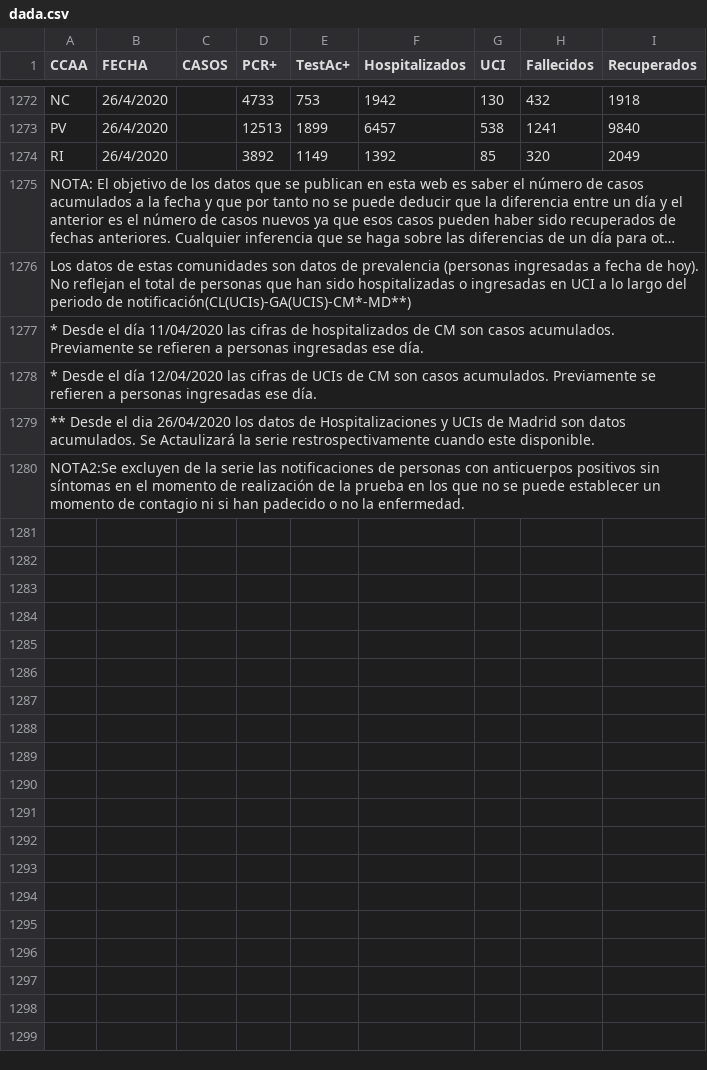
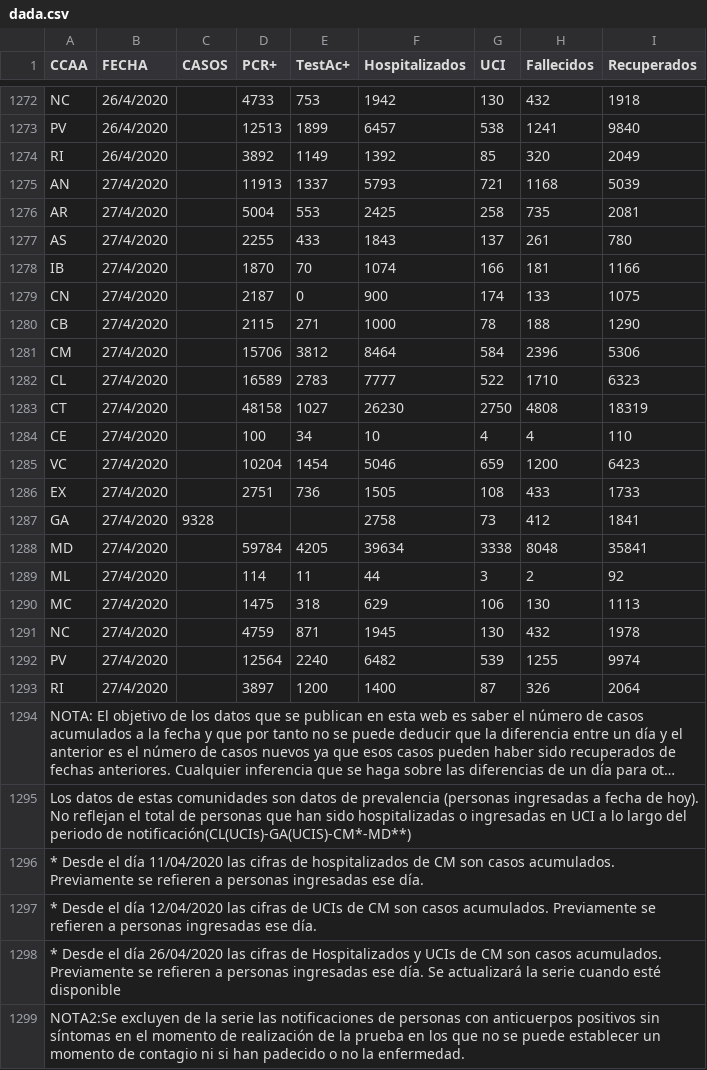
Before and after one commit to nicolaspascual/corona-dashboard, a CSV file: public/data/dada.csv, drawn as a sheet; only a part is shown, gaps mark what is left out; long unchanged cells end in …; addresses are those after the commit; the diff names each change by its address in the sheet, - before the commit and + after, or states it on an @@ line.

```diff
--- a/public/data/dada.csv
+++ b/public/data/dada.csv
+row 1275: AN | 27/4/2020 |  | 11913 | 1337 | 5793 | 721 | 1168 | 5039
+row 1276: AR | 27/4/2020 |  | 5004 | 553 | 2425 | 258 | 735 | 2081
+row 1277: AS | 27/4/2020 |  | 2255 | 433 | 1843 | 137 | 261 | 780
+row 1278: IB | 27/4/2020 |  | 1870 | 70 | 1074 | 166 | 181 | 1166
+row 1279: CN | 27/4/2020 |  | 2187 | 0 | 900 | 174 | 133 | 1075
+row 1280: CB | 27/4/2020 |  | 2115 | 271 | 1000 | 78 | 188 | 1290
+row 1281: CM | 27/4/2020 |  | 15706 | 3812 | 8464 | 584 | 2396 | 5306
+row 1282: CL | 27/4/2020 |  | 16589 | 2783 | 7777 | 522 | 1710 | 6323
+row 1283: CT | 27/4/2020 |  | 48158 | 1027 | 26230 | 2750 | 4808 | 18319
+row 1284: CE | 27/4/2020 |  | 100 | 34 | 10 | 4 | 4 | 110
+row 1285: VC | 27/4/2020 |  | 10204 | 1454 | 5046 | 659 | 1200 | 6423
+row 1286: EX | 27/4/2020 |  | 2751 | 736 | 1505 | 108 | 433 | 1733
+row 1287: GA | 27/4/2020 | 9328 |  |  | 2758 | 73 | 412 | 1841
+row 1288: MD | 27/4/2020 |  | 59784 | 4205 | 39634 | 3338 | 8048 | 35841
+row 1289: ML | 27/4/2020 |  | 114 | 11 | 44 | 3 | 2 | 92
+row 1290: MC | 27/4/2020 |  | 1475 | 318 | 629 | 106 | 130 | 1113
+row 1291: NC | 27/4/2020 |  | 4759 | 871 | 1945 | 130 | 432 | 1978
+row 1292: PV | 27/4/2020 |  | 12564 | 2240 | 6482 | 539 | 1255 | 9974
+row 1293: RI | 27/4/2020 |  | 3897 | 1200 | 1400 | 87 | 326 | 2064
-A1298 (CCAA): ** Desde el dia 26/04/2020 los datos de Hospitalizaciones y UCIs de Madrid son datos acumulados. Se Actaulizará la serie restrospectivamente cuando este disponible.
+A1298 (CCAA): * Desde el día 26/04/2020 las cifras de Hospitalizados y UCIs de CM son casos acumulados. Previamente se refieren a personas ingresadas ese día. Se actualizará la serie cuando esté disponible
```
Also changed, not shown: 1 other file.
